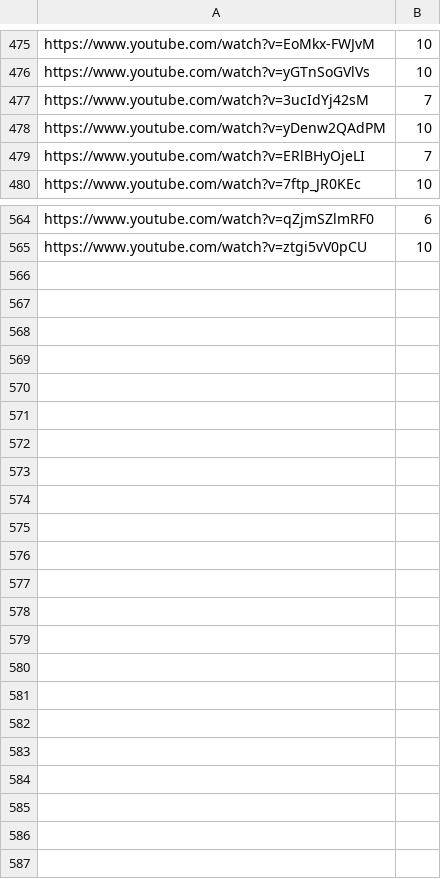
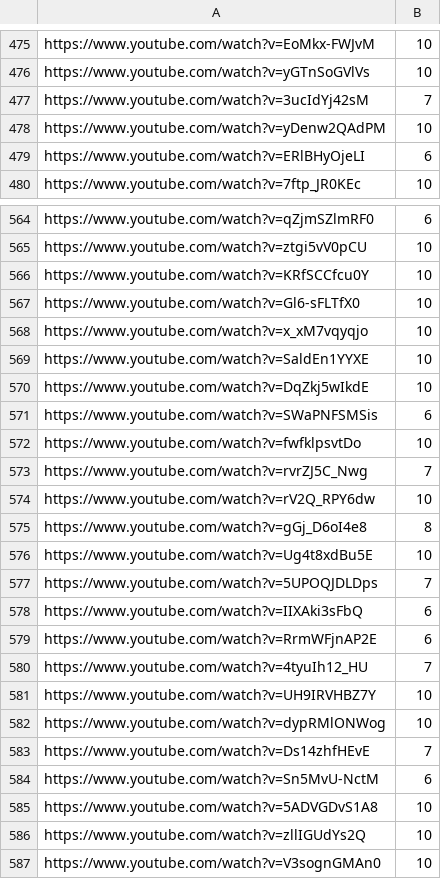
Before and after one commit to Leirach/julioprofe9001, a CSV file: memes/volumes.csv, drawn as a sheet; only a part is shown, gaps mark what is left out.

Commit message:
updated volumes

```diff
--- a/memes/volumes.csv
+++ b/memes/volumes.csv
@@ -478,3 +478,3 @@ https://www.youtube.com/watch?v=3ucIdYj42sM,7
 https://www.youtube.com/watch?v=yDenw2QAdPM,10
-https://www.youtube.com/watch?v=ERlBHyOjeLI,7
+https://www.youtube.com/watch?v=ERlBHyOjeLI,6
 https://www.youtube.com/watch?v=7ftp_JR0KEc,10
@@ -565 +565,23 @@ https://www.youtube.com/watch?v=qZjmSZlmRF0,6
 https://www.youtube.com/watch?v=ztgi5vV0pCU,10
+https://www.youtube.com/watch?v=KRfSCCfcu0Y,10
+https://www.youtube.com/watch?v=Gl6-sFLTfX0,10
+https://www.youtube.com/watch?v=x_xM7vqyqjo,10
+https://www.youtube.com/watch?v=SaldEn1YYXE,10
+https://www.youtube.com/watch?v=DqZkj5wIkdE,10
+https://www.youtube.com/watch?v=SWaPNFSMSis,6
+https://www.youtube.com/watch?v=fwfklpsvtDo,10
+https://www.youtube.com/watch?v=rvrZJ5C_Nwg,7
+https://www.youtube.com/watch?v=rV2Q_RPY6dw,10
+https://www.youtube.com/watch?v=gGj_D6oI4e8,8
+https://www.youtube.com/watch?v=Ug4t8xdBu5E,10
+https://www.youtube.com/watch?v=5UPOQJDLDps,7
+https://www.youtube.com/watch?v=IIXAki3sFbQ,6
+https://www.youtube.com/watch?v=RrmWFjnAP2E,6
+https://www.youtube.com/watch?v=4tyuIh12_HU,7
+https://www.youtube.com/watch?v=UH9IRVHBZ7Y,10
+https://www.youtube.com/watch?v=dypRMlONWog,10
+https://www.youtube.com/watch?v=Ds14zhfHEvE,7
+https://www.youtube.com/watch?v=Sn5MvU-NctM,6
+https://www.youtube.com/watch?v=5ADVGDvS1A8,10
+https://www.youtube.com/watch?v=zllIGUdYs2Q,10
+https://www.youtube.com/watch?v=V3sognGMAn0,10
```
